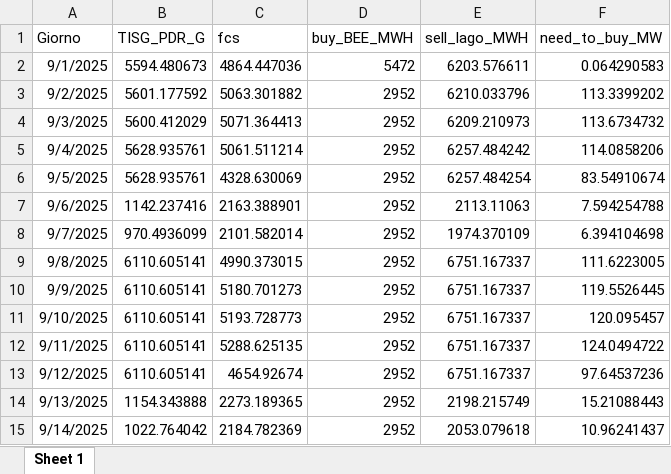
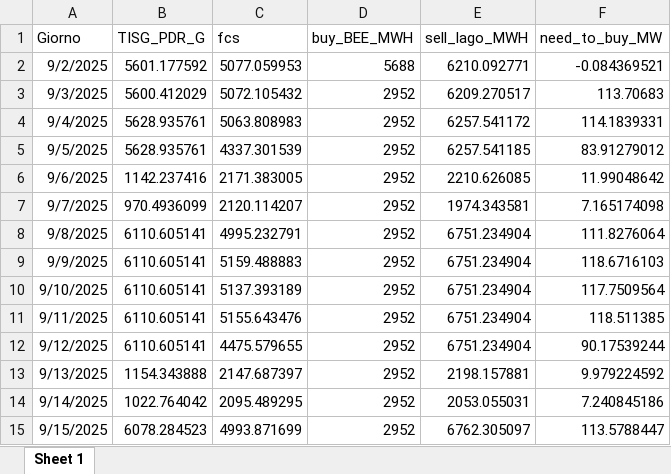
Before and after one commit to Alainpp96/forecastg, an Excel workbook: need_to_buy.xlsx, sheet Sheet 1, drawn as a sheet; values as stored, in another font and other column widths than the file's, no borders; removed rows and columns are numbered as before the commit, all else as after; the diff names each change by its address in the sheet, - before the commit and + after, or states it on an @@ line.

Commit message:
Aggiorno file need_to_buy.xlsx da R

```diff
--- a/need_to_buy.xlsx (sheet Sheet 1)
+++ b/need_to_buy.xlsx (sheet Sheet 1)
-row 2: 9/1/2025 | 5594.480673 | 4864.447036 | 5472 | 6203.576611 | 0.064290583
-C2 (fcs): 5063.301882
+C2 (fcs): 5077.059953
-D2 (buy_BEE_MWH): 2952
+D2 (buy_BEE_MWH): 5688
-E2 (sell_lago_MWH): 6210.033796
+E2 (sell_lago_MWH): 6210.092771
-F2 (need_to_buy_MW): 113.3399202
+F2 (need_to_buy_MW): -0.084369521
-C3 (fcs): 5071.364413
+C3 (fcs): 5072.105432
-E3 (sell_lago_MWH): 6209.210973
+E3 (sell_lago_MWH): 6209.270517
-F3 (need_to_buy_MW): 113.6734732
+F3 (need_to_buy_MW): 113.70683
-C4 (fcs): 5061.511214
+C4 (fcs): 5063.808983
-E4 (sell_lago_MWH): 6257.484242
+E4 (sell_lago_MWH): 6257.541172
-F4 (need_to_buy_MW): 114.0858206
+F4 (need_to_buy_MW): 114.1839331
-C5 (fcs): 4328.630069
+C5 (fcs): 4337.301539
-E5 (sell_lago_MWH): 6257.484254
+E5 (sell_lago_MWH): 6257.541185
-F5 (need_to_buy_MW): 83.54910674
+F5 (need_to_buy_MW): 83.91279012
-C6 (fcs): 2163.388901
+C6 (fcs): 2171.383005
-E6 (sell_lago_MWH): 2113.11063
+E6 (sell_lago_MWH): 2210.626085
-F6 (need_to_buy_MW): 7.594254788
+F6 (need_to_buy_MW): 11.99048642
-C7 (fcs): 2101.582014
+C7 (fcs): 2120.114207
-E7 (sell_lago_MWH): 1974.370109
+E7 (sell_lago_MWH): 1974.343581
-F7 (need_to_buy_MW): 6.394104698
+F7 (need_to_buy_MW): 7.165174098
-C8 (fcs): 4990.373015
+C8 (fcs): 4995.232791
-E8:E12 (sell_lago_MWH): 6751.167337
+E8:E12 (sell_lago_MWH): 6751.234904
-F8 (need_to_buy_MW): 111.6223005
+F8 (need_to_buy_MW): 111.8276064
-C9 (fcs): 5180.701273
+C9 (fcs): 5159.488883
-F9 (need_to_buy_MW): 119.5526445
+F9 (need_to_buy_MW): 118.6716103
-C10 (fcs): 5193.728773
+C10 (fcs): 5137.393189
-F10 (need_to_buy_MW): 120.095457
+F10 (need_to_buy_MW): 117.7509564
-C11 (fcs): 5288.625135
+C11 (fcs): 5155.643476
-F11 (need_to_buy_MW): 124.0494722
+F11 (need_to_buy_MW): 118.511385
-C12 (fcs): 4654.92674
+C12 (fcs): 4475.579655
-F12 (need_to_buy_MW): 97.64537236
+F12 (need_to_buy_MW): 90.17539244
-C13 (fcs): 2273.189365
+C13 (fcs): 2147.687397
-E13 (sell_lago_MWH): 2198.215749
+E13 (sell_lago_MWH): 2198.157881
-F13 (need_to_buy_MW): 15.21088443
+F13 (need_to_buy_MW): 9.979224592
-C14 (fcs): 2184.782369
+C14 (fcs): 2095.489295
-E14 (sell_lago_MWH): 2053.079618
+E14 (sell_lago_MWH): 2053.055031
-F14 (need_to_buy_MW): 10.96241437
+F14 (need_to_buy_MW): 7.240845186
+row 15: 9/15/2025 | 6078.284523 | 4993.871699 | 2952 | 6762.305097 | 113.5788447
```
